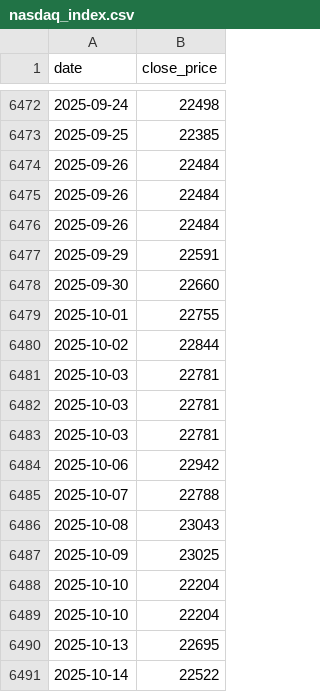
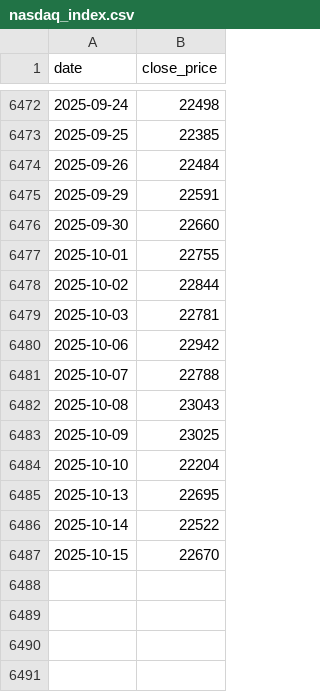
Before and after one commit to phj1120/fearAndGreed, a CSV file: data/nasdaq_index.csv, drawn as a sheet; only a part is shown, gaps mark what is left out; removed rows and columns are numbered as before the commit, all else as after; the diff names each change by its address in the sheet, - before the commit and + after, or states it on an @@ line.

```diff
--- a/data/nasdaq_index.csv
+++ b/data/nasdaq_index.csv
-row 6475: 2025-09-26 | 22484
-row 6476: 2025-09-26 | 22484
-row 6481: 2025-10-03 | 22781
-row 6482: 2025-10-03 | 22781
-row 6489: 2025-10-10 | 22204
+row 6487: 2025-10-15 | 22670
```
Also changed, not shown: data/btc_price.csv, data/crypto_fear_greed.csv, 37 other files.
